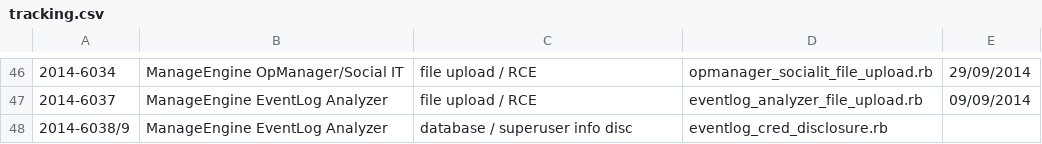
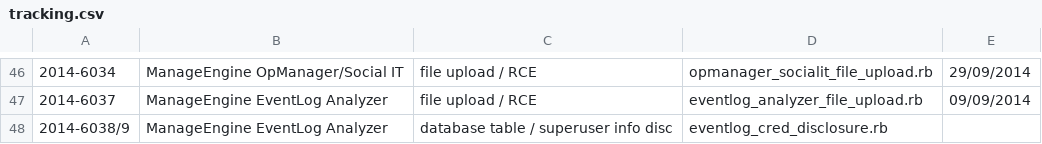
Before and after one commit to pedrib/PoC, a CSV file: tracking.csv, drawn as a sheet; only a part is shown, gaps mark what is left out; the diff names each change by its address in the sheet, - before the commit and + after, or states it on an @@ line.

Commit message:
Update tracking.csv

```diff
--- a/tracking.csv
+++ b/tracking.csv
-C48: database / superuser info disc
+C48: database table / superuser info disc
```
